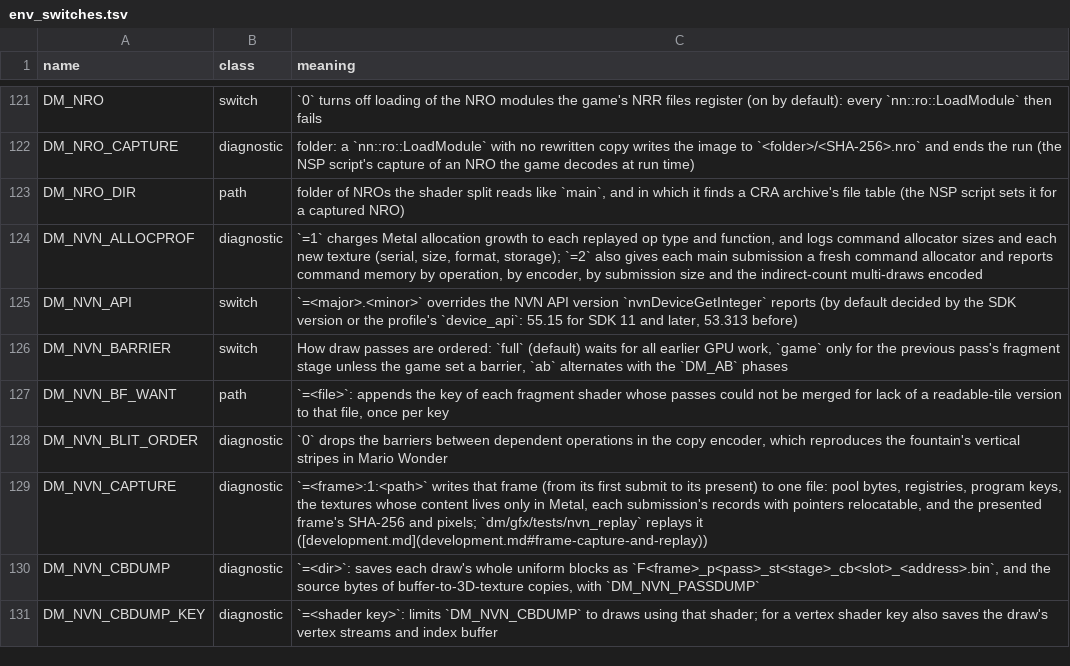
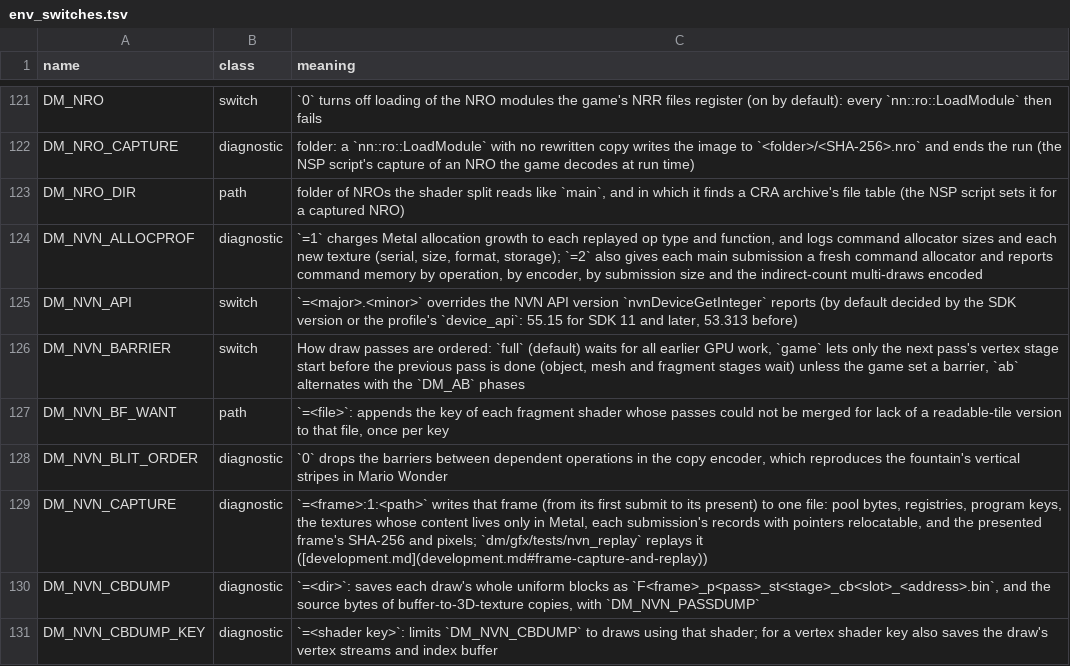
Before and after one commit to cover93-95/nxnative, a TSV file: docs/env_switches.tsv, drawn as a sheet; only a part is shown, gaps mark what is left out.

```diff
--- a/docs/env_switches.tsv
+++ b/docs/env_switches.tsv
@@ -125,3 +125,3 @@ DM_NVN_ALLOCPROF	diagnostic	`=1` charges Metal allocation growth to each replaye
 DM_NVN_API	switch	`=<major>.<minor>` overrides the NVN API version `nvnDeviceGetInteger` reports (by default decided by the SDK version or the profile's `device_api`: 55.15 for SDK 11 and later, 53.313 before)
-DM_NVN_BARRIER	switch	How draw passes are ordered: `full` (default) waits for all earlier GPU work, `game` only for the previous pass's fragment stage unless the game set a barrier, `ab` alternates with the `DM_AB` phases
+DM_NVN_BARRIER	switch	How draw passes are ordered: `full` (default) waits for all earlier GPU work, `game` lets only the next pass's vertex stage start before the previous pass is done (object, mesh and fragment stages wait) unless the game set a barrier, `ab` alternates with the `DM_AB` phases
 DM_NVN_BF_WANT	path	`=<file>`: appends the key of each fragment shader whose passes could not be merged for lack of a readable-tile version to that file, once per key
```
Also changed, not shown: 8 other files.
